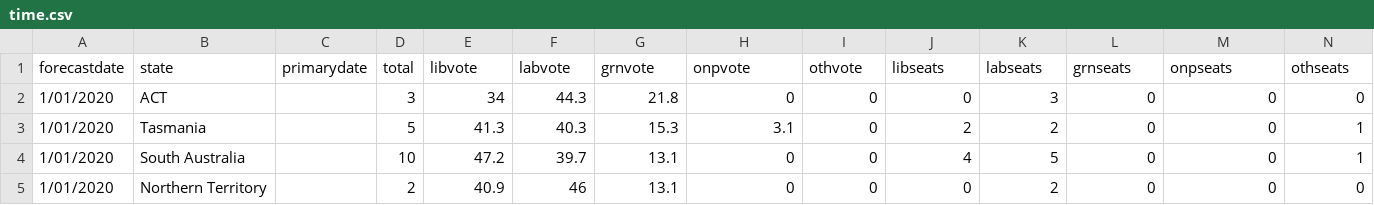
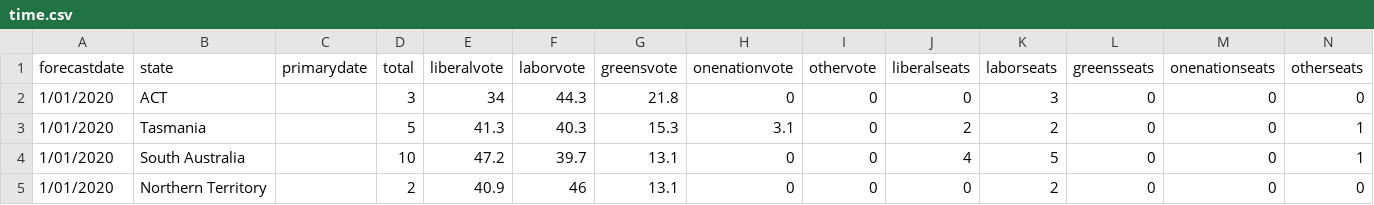
Before and after one commit to BHjr132/australia-projection, a CSV file: time.csv, drawn as a sheet; only a part is shown.

Commit message:
Update time.csv

```diff
--- a/time.csv
+++ b/time.csv
@@ -1,2 +1,2 @@
-forecastdate,state,primarydate,total,libvote,labvote,grnvote,onpvote,othvote,libseats,labseats,grnseats,onpseats,othseats
+forecastdate,state,primarydate,total,liberalvote,laborvote,greensvote,onenationvote,othervote,liberalseats,laborseats,greensseats,onenationseats,otherseats
 1/01/2020,ACT,,3,34,44.3,21.8,0,0,0,3,0,0,0
```
